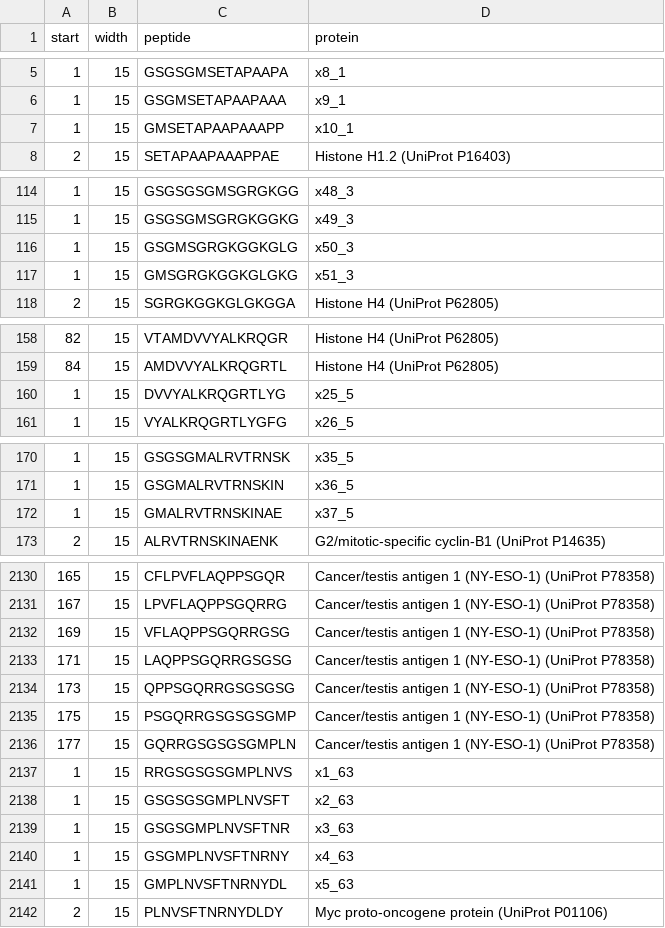
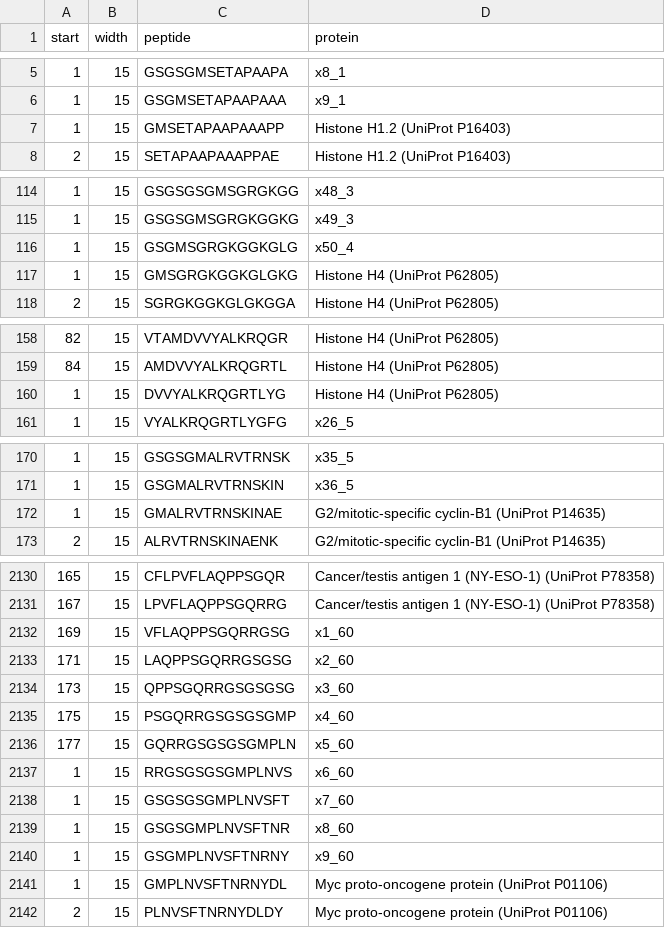
Before and after one commit to ansts/TAAIgM, a CSV file: pep_info.csv, drawn as a sheet; only a part is shown, gaps mark what is left out; the diff covers the shown part only.

```diff
--- a/pep_info.csv
+++ b/pep_info.csv
@@ -6,3 +6,3 @@ start,width,peptide,protein
 1,15,GSGMSETAPAAPAAA,x9_1
-1,15,GMSETAPAAPAAAPP,x10_1
+1,15,GMSETAPAAPAAAPP,Histone H1.2 (UniProt P16403)
 2,15,SETAPAAPAAAPPAE,Histone H1.2 (UniProt P16403)
@@ -115,4 +115,4 @@ start,width,peptide,protein
 1,15,GSGSGMSGRGKGGKG,x49_3
-1,15,GSGMSGRGKGGKGLG,x50_3
-1,15,GMSGRGKGGKGLGKG,x51_3
+1,15,GSGMSGRGKGGKGLG,x50_4
+1,15,GMSGRGKGGKGLGKG,Histone H4 (UniProt P62805)
 2,15,SGRGKGGKGLGKGGA,Histone H4 (UniProt P62805)
@@ -159,3 +159,3 @@ start,width,peptide,protein
 84,15,AMDVVYALKRQGRTL,Histone H4 (UniProt P62805)
-1,15,DVVYALKRQGRTLYG,x25_5
+1,15,DVVYALKRQGRTLYG,Histone H4 (UniProt P62805)
 1,15,VYALKRQGRTLYGFG,x26_5
@@ -171,3 +171,3 @@ start,width,peptide,protein
 1,15,GSGMALRVTRNSKIN,x36_5
-1,15,GMALRVTRNSKINAE,x37_5
+1,15,GMALRVTRNSKINAE,G2/mitotic-specific cyclin-B1 (UniProt P14635)
 2,15,ALRVTRNSKINAENK,G2/mitotic-specific cyclin-B1 (UniProt P14635)
@@ -2131,12 +2131,12 @@ start,width,peptide,protein
 167,15,LPVFLAQPPSGQRRG,Cancer/testis antigen 1 (NY-ESO-1)  (UniProt P78358)
-169,15,VFLAQPPSGQRRGSG,Cancer/testis antigen 1 (NY-ESO-1)  (UniProt P78358)
-171,15,LAQPPSGQRRGSGSG,Cancer/testis antigen 1 (NY-ESO-1)  (UniProt P78358)
-173,15,QPPSGQRRGSGSGSG,Cancer/testis antigen 1 (NY-ESO-1)  (UniProt P78358)
-175,15,PSGQRRGSGSGSGMP,Cancer/testis antigen 1 (NY-ESO-1)  (UniProt P78358)
-177,15,GQRRGSGSGSGMPLN,Cancer/testis antigen 1 (NY-ESO-1)  (UniProt P78358)
-1,15,RRGSGSGSGMPLNVS,x1_63
-1,15,GSGSGSGMPLNVSFT,x2_63
-1,15,GSGSGMPLNVSFTNR,x3_63
-1,15,GSGMPLNVSFTNRNY,x4_63
-1,15,GMPLNVSFTNRNYDL,x5_63
+169,15,VFLAQPPSGQRRGSG,x1_60
+171,15,LAQPPSGQRRGSGSG,x2_60
+173,15,QPPSGQRRGSGSGSG,x3_60
+175,15,PSGQRRGSGSGSGMP,x4_60
+177,15,GQRRGSGSGSGMPLN,x5_60
+1,15,RRGSGSGSGMPLNVS,x6_60
+1,15,GSGSGSGMPLNVSFT,x7_60
+1,15,GSGSGMPLNVSFTNR,x8_60
+1,15,GSGMPLNVSFTNRNY,x9_60
+1,15,GMPLNVSFTNRNYDL,Myc proto-oncogene protein (UniProt P01106)
 2,15,PLNVSFTNRNYDLDY,Myc proto-oncogene protein (UniProt P01106)
```
Also changed, not shown: 25 edited cells elsewhere in this file, mapall.csv, 37 other files.
